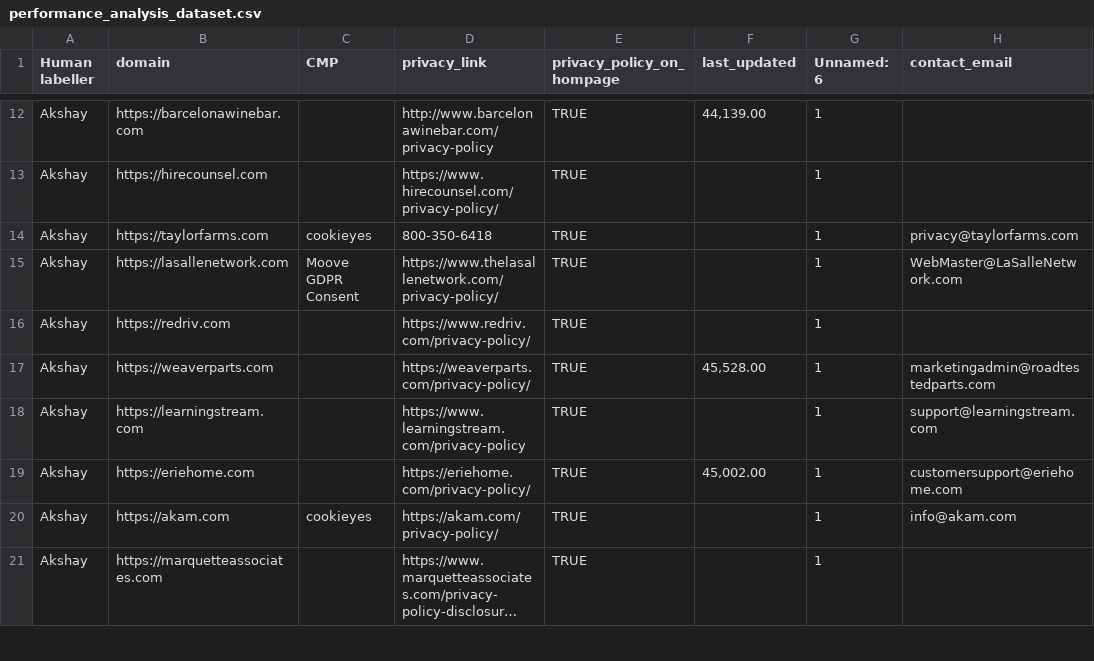
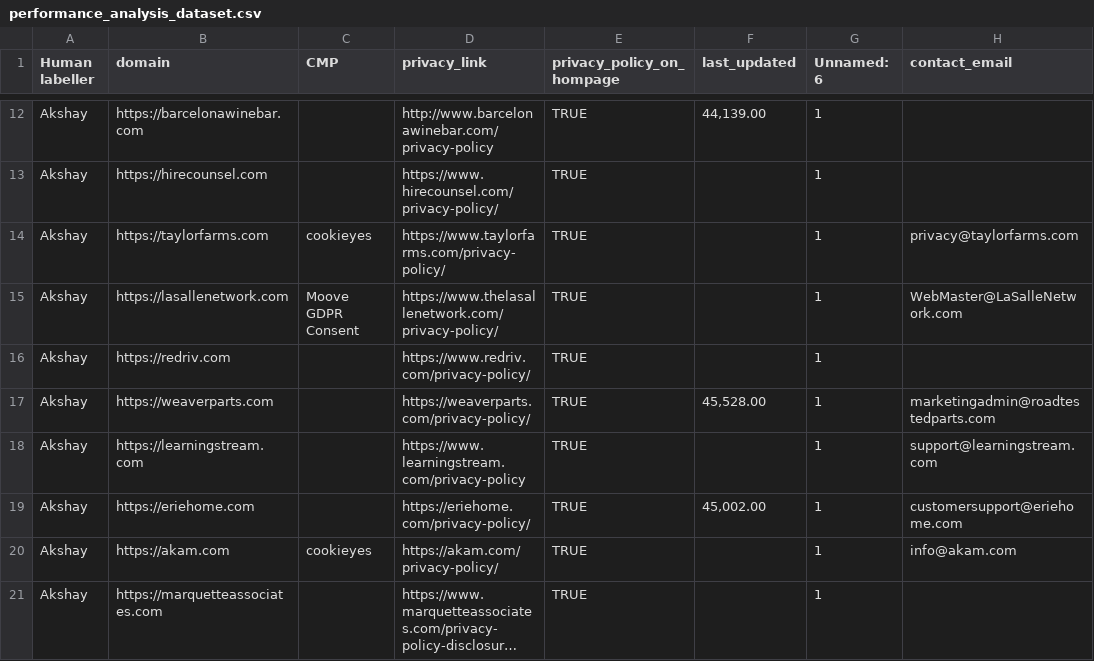
Before and after one commit to DMStoicescu/OpenPoliSys, a CSV file: datasets/performance_analysis_dataset.csv, drawn as a sheet; only a part is shown, gaps mark what is left out; long unchanged cells end in …; the diff names each change by its address in the sheet, - before the commit and + after, or states it on an @@ line.

Commit message:
Basis for computing initial performance analysis of scraper.

```diff
--- a/datasets/performance_analysis_dataset.csv
+++ b/datasets/performance_analysis_dataset.csv
-D14 (privacy_link): 800-350-6418
+D14 (privacy_link): https://www.taylorfarms.com/privacy-policy/
```
Also changed, not shown: 2 other files.
